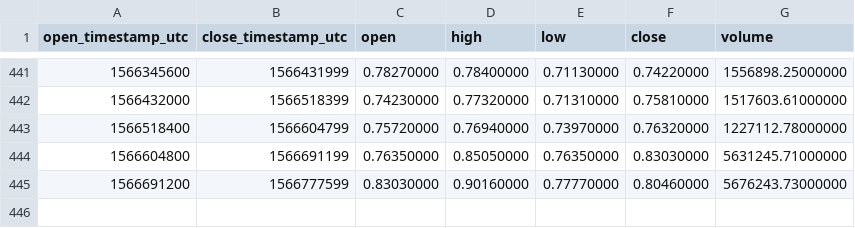
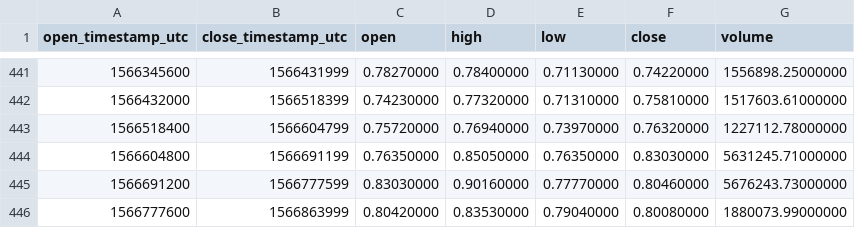
Before and after one commit to cryptobigbro/binance-ONTUSDT, a CSV file: binance-ONTUSDT-1d.csv, drawn as a sheet; only a part is shown, gaps mark what is left out; the diff names each change by its address in the sheet, - before the commit and + after, or states it on an @@ line.

```diff
--- a/binance-ONTUSDT-1d.csv
+++ b/binance-ONTUSDT-1d.csv
+row 446: 1566777600 | 1566863999 | 0.80420000 | 0.83530000 | 0.79040000 | 0.80080000 | 1880073.99000000
```
Also changed, not shown: binance-ONTUSDT-1h.csv.
